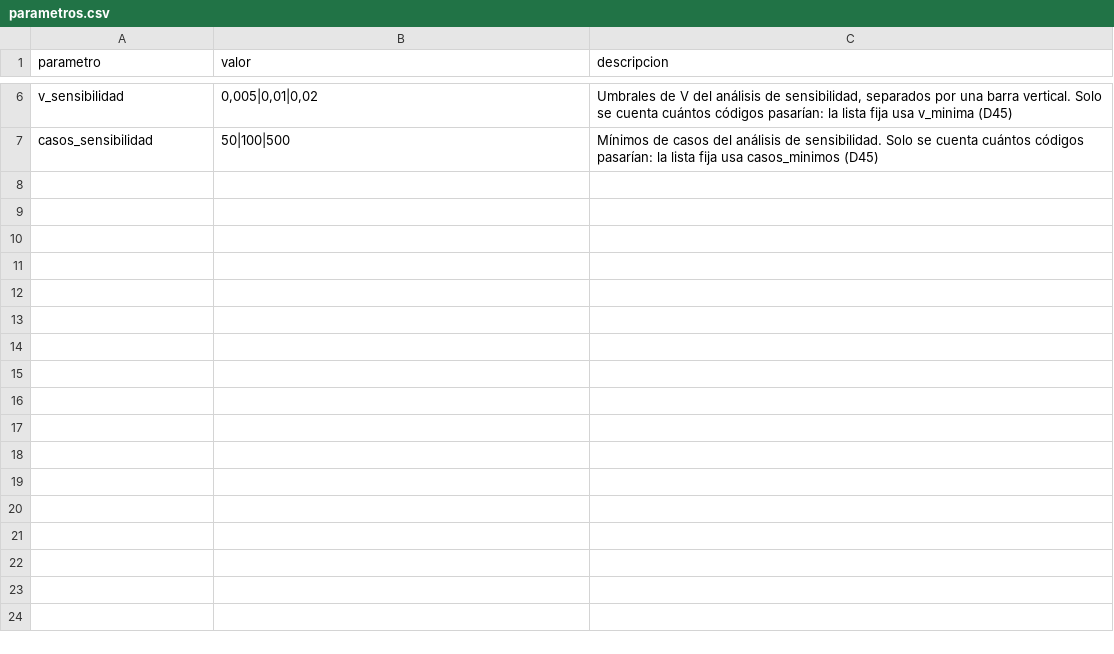
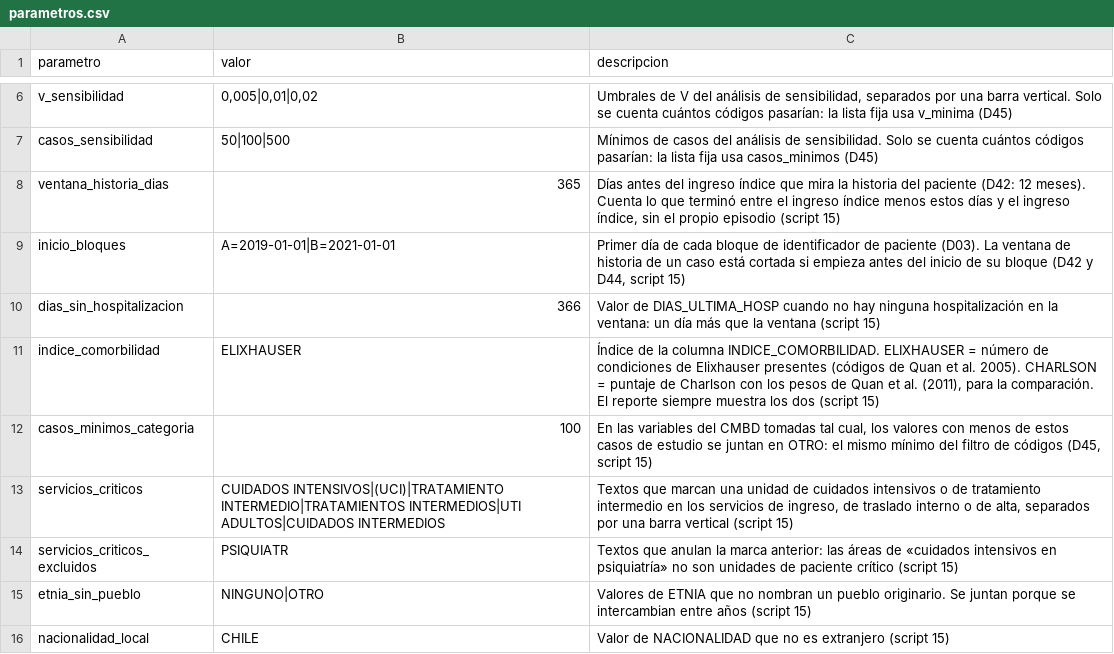
Before and after one commit to javieralamilla/Tesis, a CSV file: 3.1_filtro_dimensionalidad/reglas/parametros.csv, drawn as a sheet; only a part is shown, gaps mark what is left out; the diff names each change by its address in the sheet, - before the commit and + after, or states it on an @@ line.

Commit message:
Actividad 3.1, paso 2: variables de los casos de estudio (script 15, prueba independiente y bitácora)

```diff
--- a/3.1_filtro_dimensionalidad/reglas/parametros.csv
+++ b/3.1_filtro_dimensionalidad/reglas/parametros.csv
+row 8: ventana_historia_dias | 365 | Días antes del ingreso índice que mira la historia del paciente (D42: 12 meses). Cuenta lo que terminó entre el ingreso índice menos estos días y el ingreso índice, sin el propio episodio (script 15)
+row 9: inicio_bloques | A=2019-01-01|B=2021-01-01 | Primer día de cada bloque de identificador de paciente (D03). La ventana de historia de un caso está cortada si empieza antes del inicio de su bloque (D42 y D44, script 15)
+row 10: dias_sin_hospitalizacion | 366 | Valor de DIAS_ULTIMA_HOSP cuando no hay ninguna hospitalización en la ventana: un día más que la ventana (script 15)
+row 11: indice_comorbilidad | ELIXHAUSER | Índice de la columna INDICE_COMORBILIDAD. ELIXHAUSER = número de condiciones de Elixhauser presentes (códigos de Quan et al. 2005). CHARLSON = puntaje de Charlson con los pesos de Quan et al. (2011), para la comparación. El reporte siempre muestra los dos (script 15)
+row 12: casos_minimos_categoria | 100 | En las variables del CMBD tomadas tal cual, los valores con menos de estos casos de estudio se juntan en OTRO: el mismo mínimo del filtro de códigos (D45, script 15)
+row 13: servicios_criticos | CUIDADOS INTENSIVOS|(UCI)|TRATAMIENTO INTERMEDIO|TRATAMIENTOS INTERMEDIOS|UTI ADULTOS|CUIDADOS INTERMEDIOS | Textos que marcan una unidad de cuidados intensivos o de tratamiento intermedio en los servicios de ingreso, de traslado interno o de alta, separados por una barra vertical (script 15)
+row 14: servicios_criticos_excluidos | PSIQUIATR | Textos que anulan la marca anterior: las áreas de «cuidados intensivos en psiquiatría» no son unidades de paciente crítico (script 15)
+row 15: etnia_sin_pueblo | NINGUNO|OTRO | Valores de ETNIA que no nombran un pueblo originario. Se juntan porque se intercambian entre años (script 15)
+row 16: nacionalidad_local | CHILE | Valor de NACIONALIDAD que no es extranjero (script 15)
```
Also changed, not shown: 10 other files.
